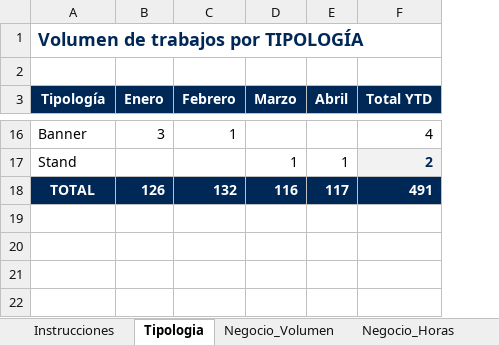
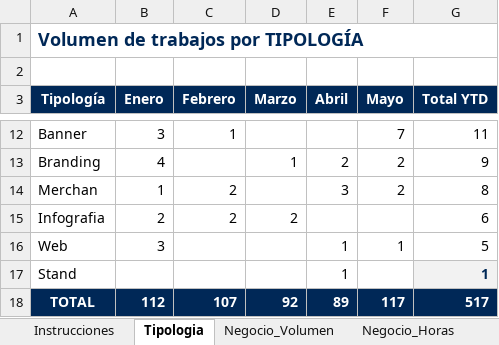
Before and after one commit to oscarnieto/BDesign-dashboard, an Excel workbook: datos.xlsx, sheet Tipologia, drawn as a sheet; only a part is shown, gaps mark what is left out; values as stored, in another font and other column widths than the file's, no borders; addresses are those after the commit; the diff covers the shown part only; the diff names each change by its address in the sheet, - before the commit and + after, or states it on an @@ line.

```diff
--- a/datos.xlsx (sheet Tipologia)
+++ b/datos.xlsx (sheet Tipologia)
+column F (Mayo), row 12: 7; row 18: 117
-G12 (Total YTD): 4
+G12 (Total YTD): 11
+row 13: Branding | 4 |  | 1 | 2 | 2 | 9
+row 14: Merchan | 1 | 2 |  | 3 | 2 | 8
+row 15: Infografia | 2 | 2 | 2 |  |  | 6
+row 16: Web | 3 |  |  | 1 | 1 | 5
-D17 (Marzo): 1
+D17 (Marzo): (empty)
-G17 (Total YTD): 2
+G17 (Total YTD): 1
-B18 (Enero): 126
+B18 (Enero): 112
-C18 (Febrero): 132
+C18 (Febrero): 107
-D18 (Marzo): 116
+D18 (Marzo): 92
-E18 (Abril): 117
+E18 (Abril): 89
-G18 (Total YTD): 491
+G18 (Total YTD): 517
```
Also changed, not shown: 1 added row, 5 removed rows and 25 edited cells elsewhere in this sheet, sheet Negocio_Horas, sheet Negocio_Volumen, sheet Ciudad, sheet RRSS, sheet Entrega, sheet Freelance, formulas that keep their value.
